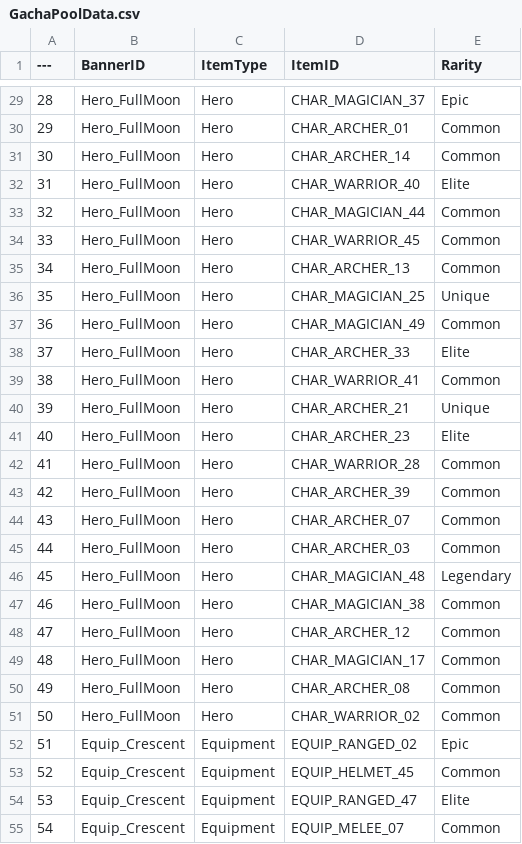
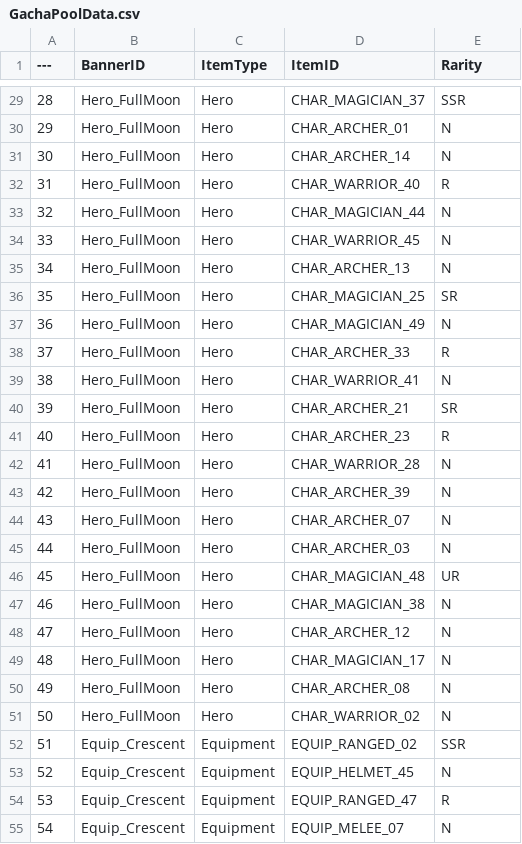
Before and after one commit to Lucky-Rabbit-s-Foot-v2/Lunar_Realm, a CSV file: ExternalSource/GachaPoolData.csv, drawn as a sheet; only a part is shown, gaps mark what is left out; the diff covers the shown part only.

```diff
--- a/ExternalSource/GachaPoolData.csv
+++ b/ExternalSource/GachaPoolData.csv
@@ -29,27 +29,27 @@
-28,Hero_FullMoon,Hero,CHAR_MAGICIAN_37,Epic
-29,Hero_FullMoon,Hero,CHAR_ARCHER_01,Common
-30,Hero_FullMoon,Hero,CHAR_ARCHER_14,Common
-31,Hero_FullMoon,Hero,CHAR_WARRIOR_40,Elite
-32,Hero_FullMoon,Hero,CHAR_MAGICIAN_44,Common
-33,Hero_FullMoon,Hero,CHAR_WARRIOR_45,Common
-34,Hero_FullMoon,Hero,CHAR_ARCHER_13,Common
-35,Hero_FullMoon,Hero,CHAR_MAGICIAN_25,Unique
-36,Hero_FullMoon,Hero,CHAR_MAGICIAN_49,Common
-37,Hero_FullMoon,Hero,CHAR_ARCHER_33,Elite
-38,Hero_FullMoon,Hero,CHAR_WARRIOR_41,Common
-39,Hero_FullMoon,Hero,CHAR_ARCHER_21,Unique
-40,Hero_FullMoon,Hero,CHAR_ARCHER_23,Elite
-41,Hero_FullMoon,Hero,CHAR_WARRIOR_28,Common
-42,Hero_FullMoon,Hero,CHAR_ARCHER_39,Common
-43,Hero_FullMoon,Hero,CHAR_ARCHER_07,Common
-44,Hero_FullMoon,Hero,CHAR_ARCHER_03,Common
-45,Hero_FullMoon,Hero,CHAR_MAGICIAN_48,Legendary
-46,Hero_FullMoon,Hero,CHAR_MAGICIAN_38,Common
-47,Hero_FullMoon,Hero,CHAR_ARCHER_12,Common
-48,Hero_FullMoon,Hero,CHAR_MAGICIAN_17,Common
-49,Hero_FullMoon,Hero,CHAR_ARCHER_08,Common
-50,Hero_FullMoon,Hero,CHAR_WARRIOR_02,Common
-51,Equip_Crescent,Equipment,EQUIP_RANGED_02,Epic
-52,Equip_Crescent,Equipment,EQUIP_HELMET_45,Common
-53,Equip_Crescent,Equipment,EQUIP_RANGED_47,Elite
-54,Equip_Crescent,Equipment,EQUIP_MELEE_07,Common
+28,Hero_FullMoon,Hero,CHAR_MAGICIAN_37,SSR
+29,Hero_FullMoon,Hero,CHAR_ARCHER_01,N
+30,Hero_FullMoon,Hero,CHAR_ARCHER_14,N
+31,Hero_FullMoon,Hero,CHAR_WARRIOR_40,R
+32,Hero_FullMoon,Hero,CHAR_MAGICIAN_44,N
+33,Hero_FullMoon,Hero,CHAR_WARRIOR_45,N
+34,Hero_FullMoon,Hero,CHAR_ARCHER_13,N
+35,Hero_FullMoon,Hero,CHAR_MAGICIAN_25,SR
+36,Hero_FullMoon,Hero,CHAR_MAGICIAN_49,N
+37,Hero_FullMoon,Hero,CHAR_ARCHER_33,R
+38,Hero_FullMoon,Hero,CHAR_WARRIOR_41,N
+39,Hero_FullMoon,Hero,CHAR_ARCHER_21,SR
+40,Hero_FullMoon,Hero,CHAR_ARCHER_23,R
+41,Hero_FullMoon,Hero,CHAR_WARRIOR_28,N
+42,Hero_FullMoon,Hero,CHAR_ARCHER_39,N
+43,Hero_FullMoon,Hero,CHAR_ARCHER_07,N
+44,Hero_FullMoon,Hero,CHAR_ARCHER_03,N
+45,Hero_FullMoon,Hero,CHAR_MAGICIAN_48,UR
+46,Hero_FullMoon,Hero,CHAR_MAGICIAN_38,N
+47,Hero_FullMoon,Hero,CHAR_ARCHER_12,N
+48,Hero_FullMoon,Hero,CHAR_MAGICIAN_17,N
+49,Hero_FullMoon,Hero,CHAR_ARCHER_08,N
+50,Hero_FullMoon,Hero,CHAR_WARRIOR_02,N
+51,Equip_Crescent,Equipment,EQUIP_RANGED_02,SSR
+52,Equip_Crescent,Equipment,EQUIP_HELMET_45,N
+53,Equip_Crescent,Equipment,EQUIP_RANGED_47,R
+54,Equip_Crescent,Equipment,EQUIP_MELEE_07,N
```
Also changed, not shown: 73 edited cells elsewhere in this file, ExternalSource/GachaBannerData.csv, ExternalSource/GachaRarityRatesData.csv, 20 other files.
